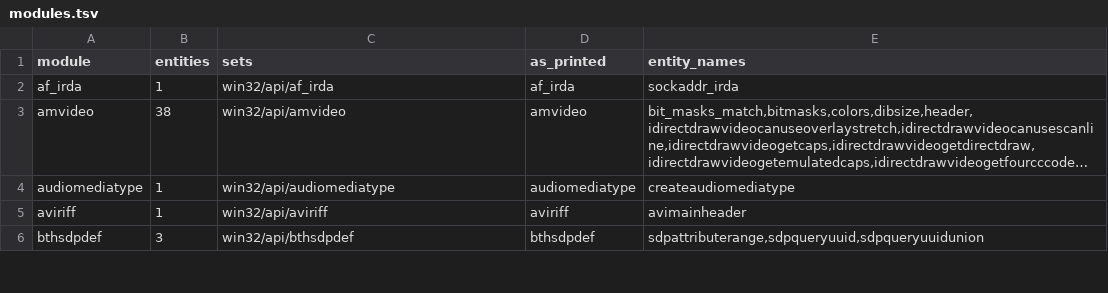
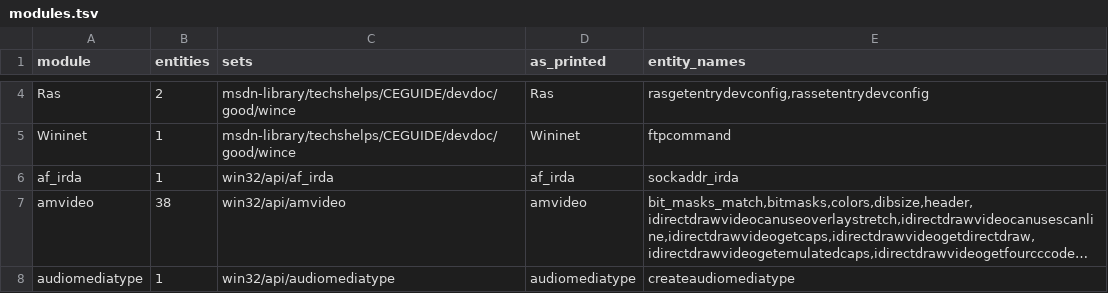
Before and after one commit to kagurasumusun/wince-docs-corpus, a TSV file: knowledge/kb/modules.tsv, drawn as a sheet; only a part is shown, gaps mark what is left out; the shorter side is filled out with more unchanged rows; long unchanged cells end in …; the diff covers the shown part only; the diff names each change by its address in the sheet, - before the commit and + after, or states it on an @@ line.

```diff
--- a/knowledge/kb/modules.tsv
+++ b/knowledge/kb/modules.tsv
+row 4: Ras | 2 | msdn-library/techshelps/CEGUIDE/devdoc/good/wince | Ras | rasgetentrydevconfig,rassetentrydevconfig
+row 5: Wininet | 1 | msdn-library/techshelps/CEGUIDE/devdoc/good/wince | Wininet | ftpcommand
```
Also changed, not shown: 2 added rows elsewhere in this file, knowledge/kb/headers.tsv, knowledge/kb/libraries.tsv, 21 other files.
